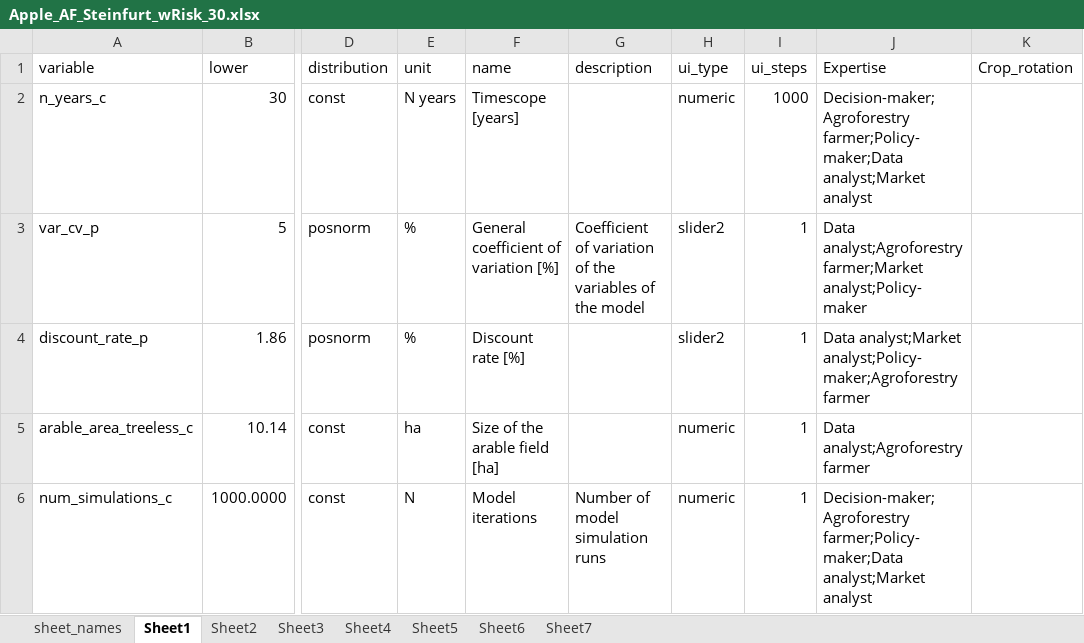
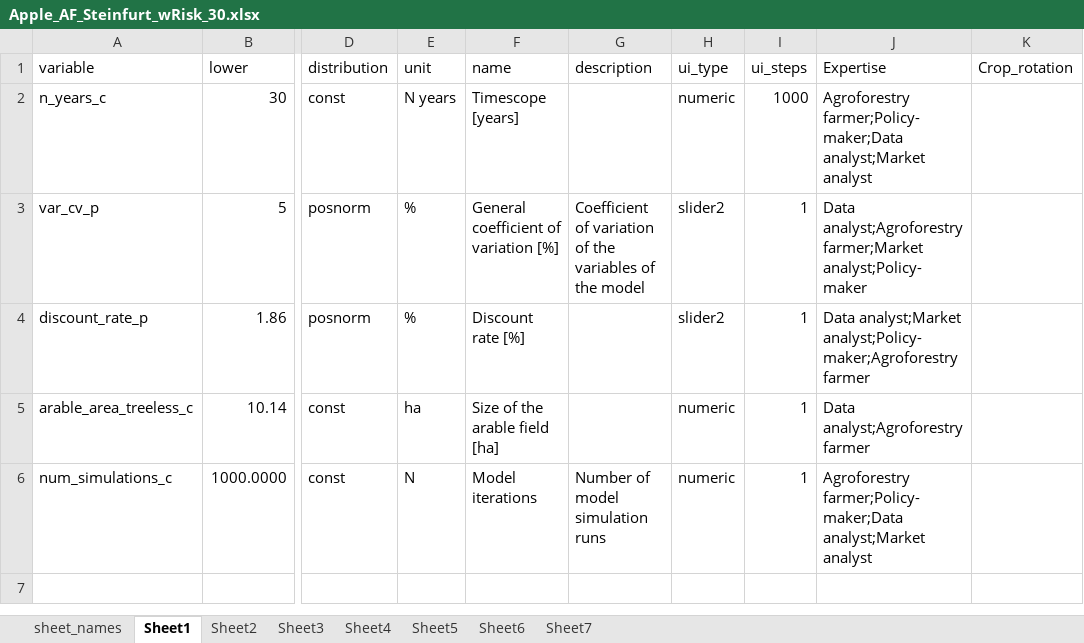
Before and after one commit to hortibonn/Apple_Agroforestry, an Excel workbook: data/Apple_AF_Steinfurt_wRisk_30.xlsx, sheet Sheet1, drawn as a sheet; only a part is shown, gaps mark what is left out; values as stored, in another font and other column widths than the file's, no borders; the diff names each change by its address in the sheet, - before the commit and + after, or states it on an @@ line.

Commit message:
minor update to expertise category

```diff
--- a/data/Apple_AF_Steinfurt_wRisk_30.xlsx (sheet Sheet1)
+++ b/data/Apple_AF_Steinfurt_wRisk_30.xlsx (sheet Sheet1)
-J2 (Expertise): Decision-maker;Agroforestry farmer;Policy-maker;Data analyst;Market…
+J2 (Expertise): Agroforestry farmer;Policy-maker;Data analyst;Market…
-J6 (Expertise): Decision-maker;Agroforestry farmer;Policy-maker;Data analyst;Market…
+J6 (Expertise): Agroforestry farmer;Policy-maker;Data analyst;Market…
```
